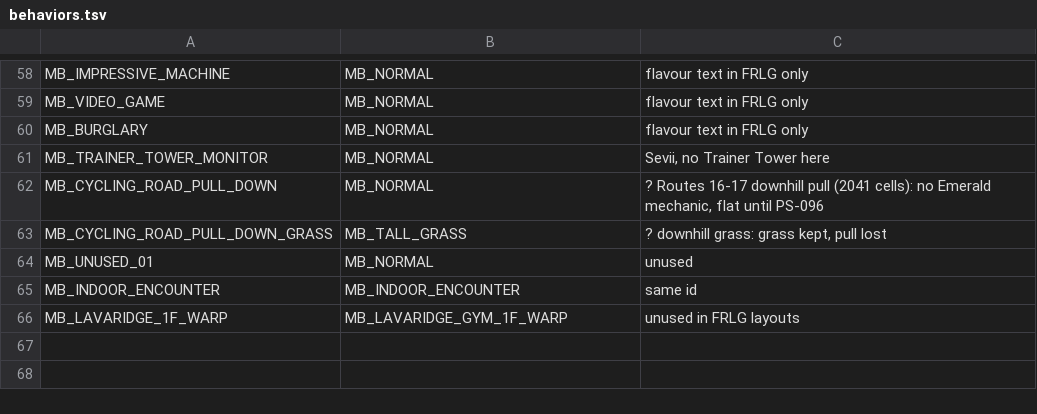
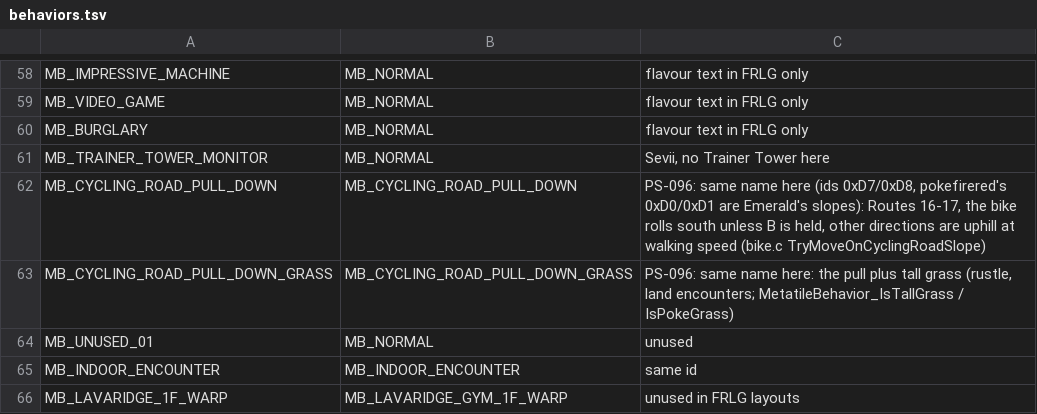
Before and after one commit to halogod35/Pokemon-Spectrum, a TSV file: tools/kanto_import/behaviors.tsv, drawn as a sheet; only a part is shown, gaps mark what is left out.

```diff
--- a/tools/kanto_import/behaviors.tsv
+++ b/tools/kanto_import/behaviors.tsv
@@ -61,4 +61,4 @@ MB_BURGLARY	MB_NORMAL	flavour text in FRLG only
 MB_TRAINER_TOWER_MONITOR	MB_NORMAL	Sevii, no Trainer Tower here
-MB_CYCLING_ROAD_PULL_DOWN	MB_NORMAL	? Routes 16-17 downhill pull (2041 cells): no Emerald mechanic, flat until PS-096
-MB_CYCLING_ROAD_PULL_DOWN_GRASS	MB_TALL_GRASS	? downhill grass: grass kept, pull lost
+MB_CYCLING_ROAD_PULL_DOWN	MB_CYCLING_ROAD_PULL_DOWN	PS-096: same name here (ids 0xD7/0xD8, pokefirered's 0xD0/0xD1 are Emerald's slopes): Routes 16-17, the bike rolls south unless B is held, other directions are uphill at walking speed (bike.c TryMoveOnCyclingRoadSlope)
+MB_CYCLING_ROAD_PULL_DOWN_GRASS	MB_CYCLING_ROAD_PULL_DOWN_GRASS	PS-096: same name here: the pull plus tall grass (rustle, land encounters; MetatileBehavior_IsTallGrass / IsPokeGrass)
 MB_UNUSED_01	MB_NORMAL	unused
```
Also changed, not shown: 5 other files.
